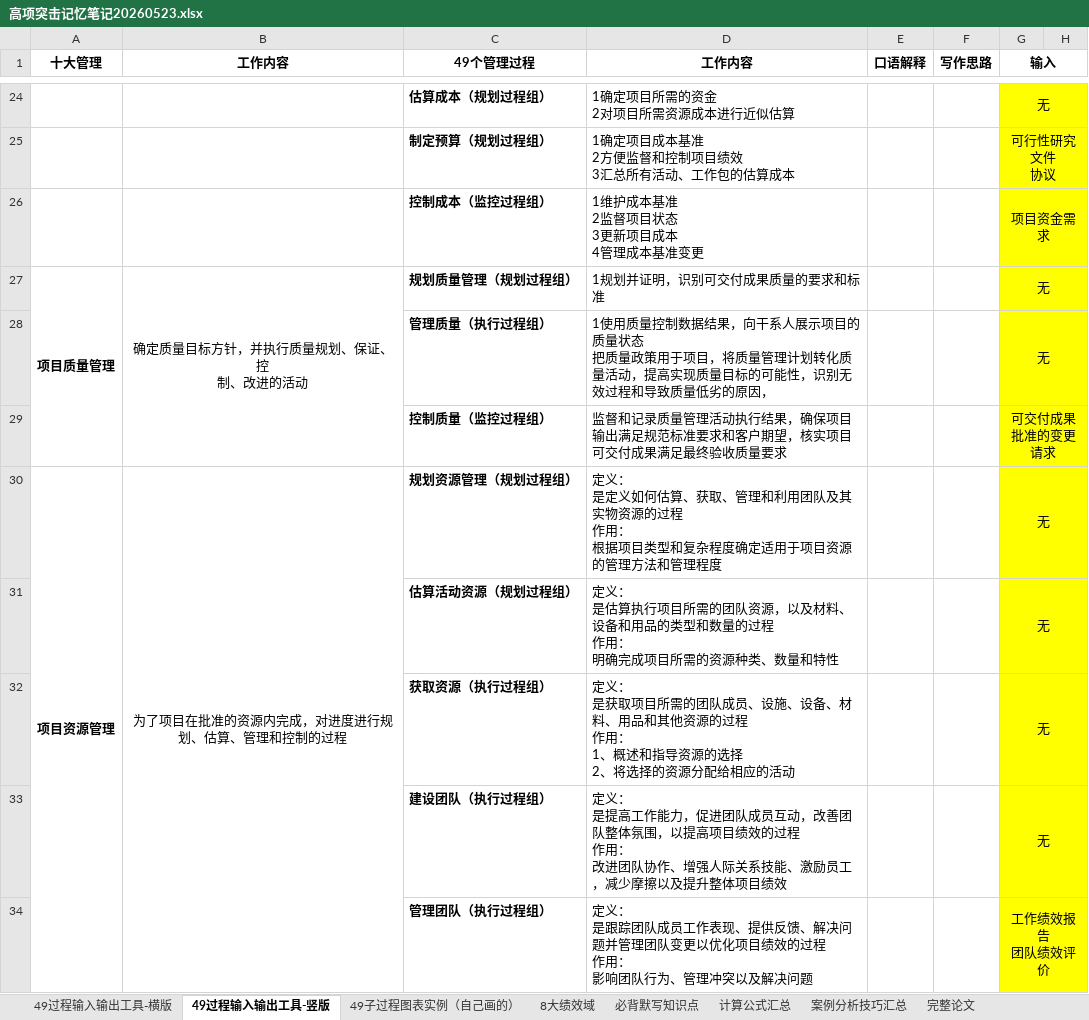
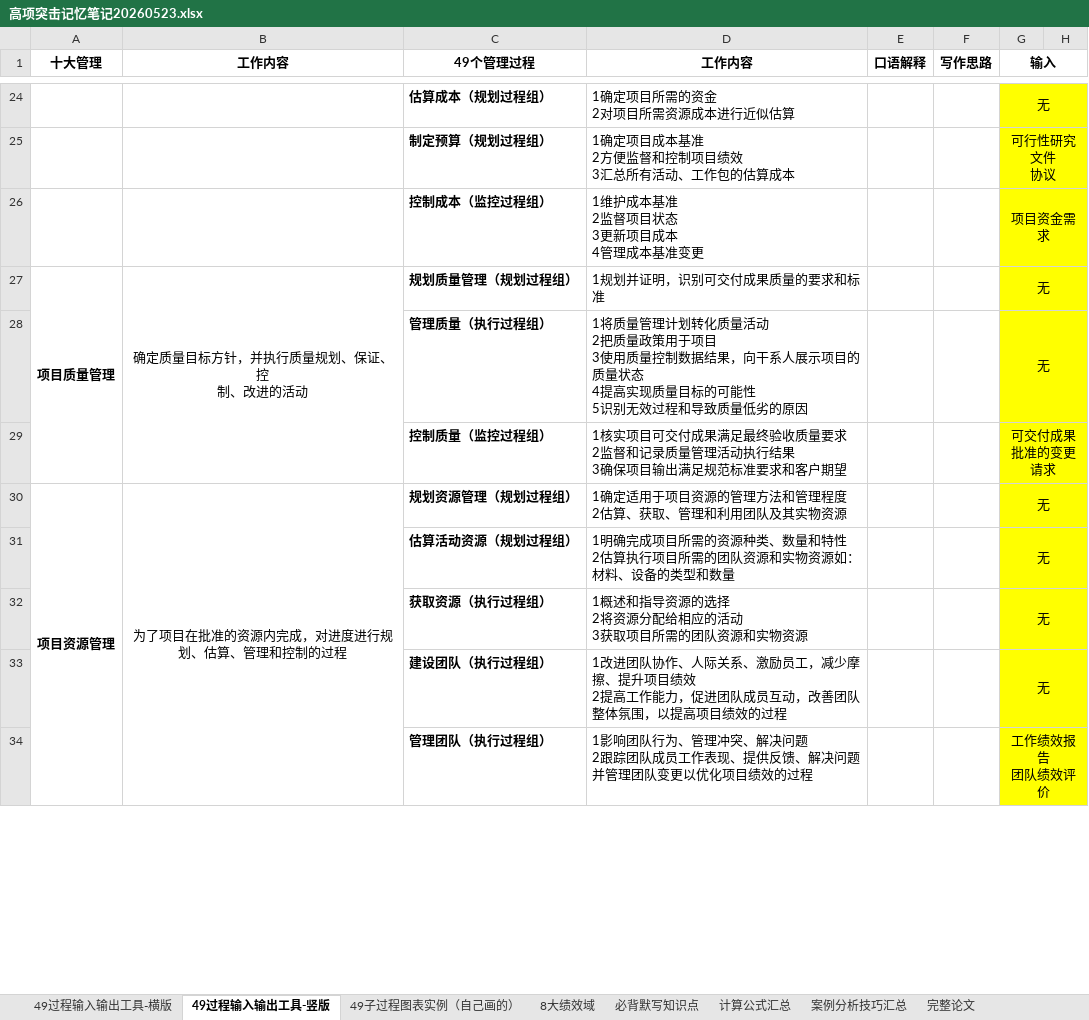
Before and after one commit to shuqingle/04_EXAM, an Excel workbook: 高项突击记忆笔记20260523.xlsx, sheet 49过程输入输出工具-竖版, drawn as a sheet; only a part is shown, gaps mark what is left out; values as stored, in another font and other column widths than the file's, no borders; ↵ is a line break in a cell; the diff covers the shown part only; the diff names each change by its address in the sheet, - before the commit and + after, or states it on an @@ line.

Commit message:
3213213213

```diff
--- a/高项突击记忆笔记20260523.xlsx (sheet 49过程输入输出工具-竖版)
+++ b/高项突击记忆笔记20260523.xlsx (sheet 49过程输入输出工具-竖版)
-D28 (工作内容): 1使用质量控制数据结果，向干系人展示项目的质量状态 ↵ 把质量政策用于项目，将质量管理计划转化质量活动，提高实现质量目标的可能性，识别无效过程和导致质量低劣的原因，
+D28 (工作内容): 1将质量管理计划转化质量活动 ↵ 2把质量政策用于项目 ↵ 3使用质量控制数据结果，向干系人展示项目的质量状态 ↵ 4提高实现质量目标的可能性 ↵ 5识别无效过程和导致质量低劣的原因
-D29 (工作内容): 监督和记录质量管理活动执行结果，确保项目输出满足规范标准要求和客户期望，核实项目可交付成果满足最终验收质量要求
+D29 (工作内容): 1核实项目可交付成果满足最终验收质量要求 ↵ 2监督和记录质量管理活动执行结果 ↵ 3确保项目输出满足规范标准要求和客户期望
-D30 (工作内容): 定义： ↵ 是定义如何估算、获取、管理和利用团队及其实物资源的过程 ↵ 作用： ↵ 根据项目类型和复杂程度确定适用于项目资源的管理方法和管理程度
+D30 (工作内容): 1确定适用于项目资源的管理方法和管理程度 ↵ 2估算、获取、管理和利用团队及其实物资源
-D31 (工作内容): 定义： ↵ 是估算执行项目所需的团队资源，以及材料、设备和用品的类型和数量的过程 ↵ 作用： ↵ 明确完成项目所需的资源种类、数量和特性
+D31 (工作内容): 1明确完成项目所需的资源种类、数量和特性 ↵ 2估算执行项目所需的团队资源和实物资源如：材料、设备的类型和数量
-D32 (工作内容): 定义： ↵ 是获取项目所需的团队成员、设施、设备、材料、用品和其他资源的过程 ↵ 作用： ↵ 1、概述和指导资源的选择 ↵ 2、将选择的资源分配给相应的活动
+D32 (工作内容): 1概述和指导资源的选择 ↵ 2将资源分配给相应的活动 ↵ 3获取项目所需的团队资源和实物资源
-D33 (工作内容): 定义： ↵ 是提高工作能力，促进团队成员互动，改善团队整体氛围，以提高项目绩效的过程 ↵ 作用： ↵ 改进团队协作、增强人际关系技能、激励员工，减少摩擦以及提升整体项目绩效
+D33 (工作内容): 1改进团队协作、人际关系、激励员工，减少摩擦、提升项目绩效 ↵ 2提高工作能力，促进团队成员互动，改善团队整体氛围，以提高项目绩效的过程
-D34 (工作内容): 定义： ↵ 是跟踪团队成员工作表现、提供反馈、解决问题并管理团队变更以优化项目绩效的过程 ↵ 作用： ↵ 影响团队行为、管理冲突以及解决问题
+D34 (工作内容): 1影响团队行为、管理冲突、解决问题 ↵ 2跟踪团队成员工作表现、提供反馈、解决问题并管理团队变更以优化项目绩效的过程
```
Also changed, not shown: 6 edited cells and cell formats elsewhere in this sheet.
